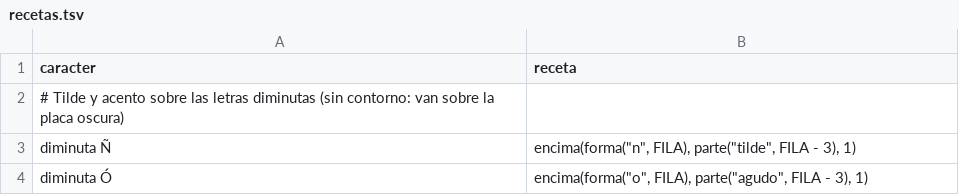
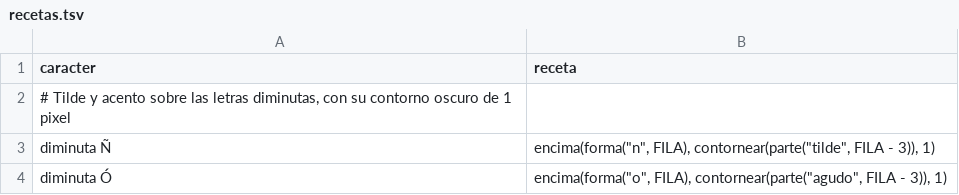
Before and after one commit to Alexis-VsCode/mario-kart-64-ps2, a TSV file: recursos/es/glifos/copas/recetas.tsv, drawn as a sheet.

```diff
--- a/recursos/es/glifos/copas/recetas.tsv
+++ b/recursos/es/glifos/copas/recetas.tsv
@@ -1,4 +1,4 @@
 caracter	receta
-# Tilde y acento sobre las letras diminutas (sin contorno: van sobre la placa oscura)
-diminuta Ñ	encima(forma("n", FILA), parte("tilde", FILA - 3), 1)
-diminuta Ó	encima(forma("o", FILA), parte("agudo", FILA - 3), 1)
+# Tilde y acento sobre las letras diminutas, con su contorno oscuro de 1 pixel
+diminuta Ñ	encima(forma("n", FILA), contornear(parte("tilde", FILA - 3)), 1)
+diminuta Ó	encima(forma("o", FILA), contornear(parte("agudo", FILA - 3)), 1)
```
Also changed, not shown: recursos/es/composicion.tsv, 8 other files.
